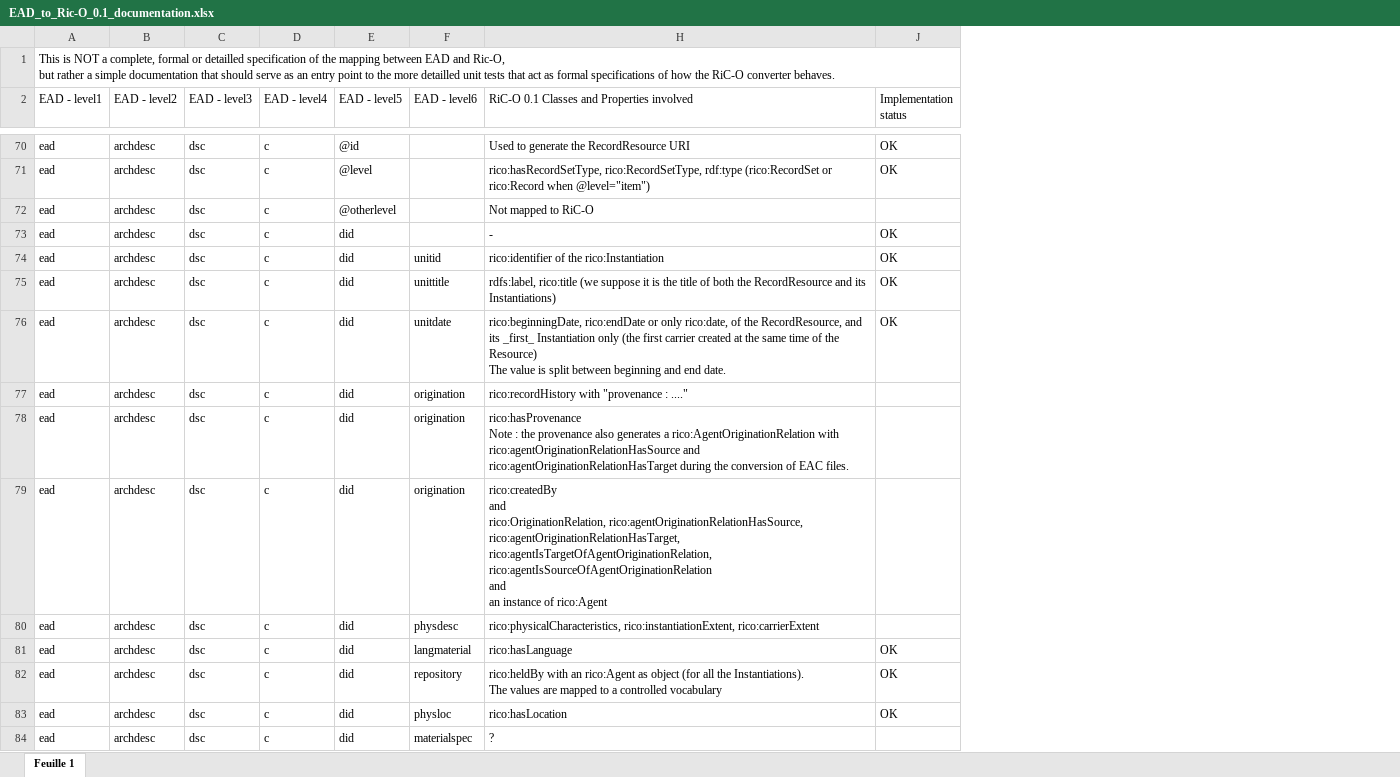
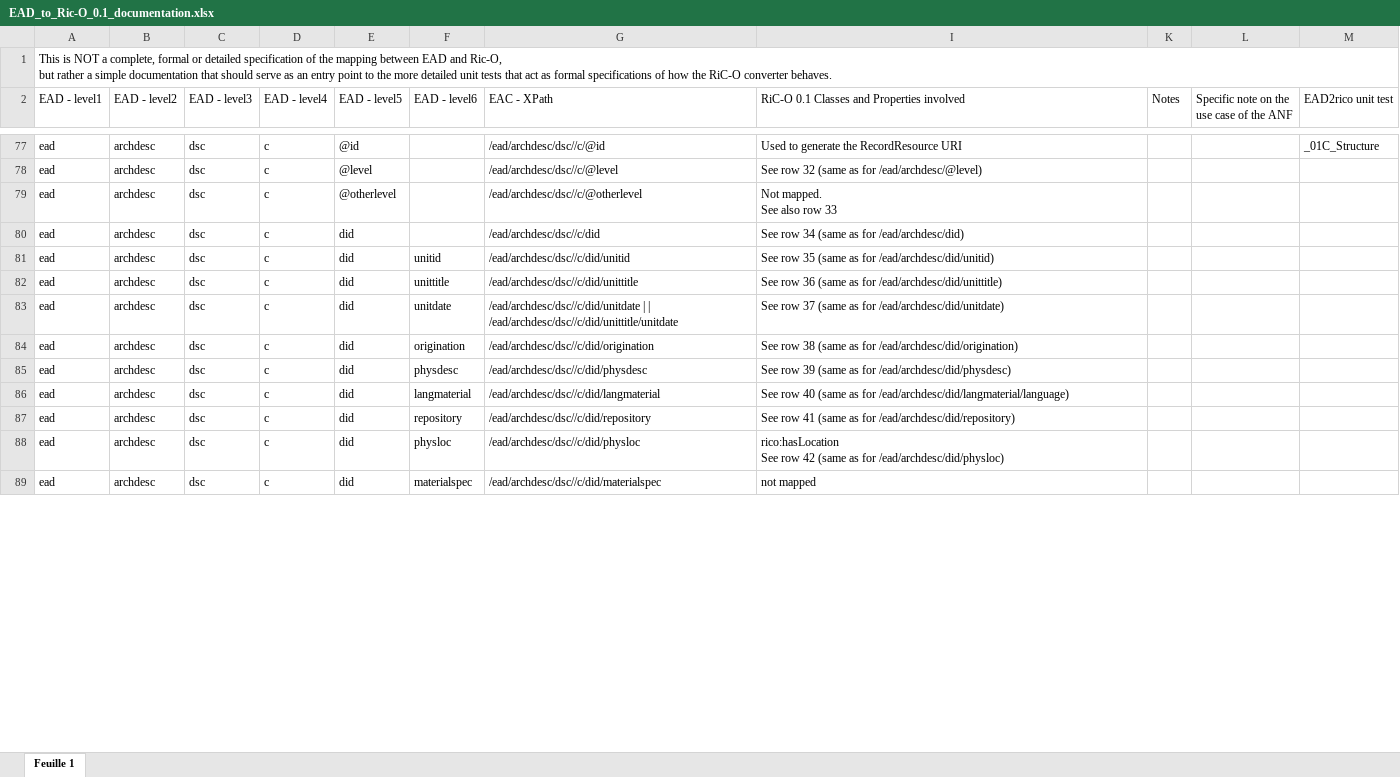
Before and after one commit to ArchivesNationalesFR/rico-converter, an Excel workbook: ricoconverter/ricoconverter-doc/src/main/resources/EAD_to_Ric-O_0.1_documentation.xlsx, sheet Feuille 1, drawn as a sheet; only a part is shown, gaps mark what is left out; values as stored, in another font and other column widths than the file's, no cell formats; charts and pictures not drawn; removed rows and columns are numbered as before the commit, all else as after; ↵ is a line break in a cell; the diff covers the shown part only; the diff names each change by its address in the sheet, - before the commit and + after, or states it on an @@ line.

Commit message:
completed the EAD to RiC-O mapping file

```diff
--- a/ricoconverter/ricoconverter-doc/src/main/resources/EAD_to_Ric-O_0.1_documentation.xlsx (sheet Feuille 1)
+++ b/ricoconverter/ricoconverter-doc/src/main/resources/EAD_to_Ric-O_0.1_documentation.xlsx (sheet Feuille 1)
@@ column G (EAC - XPath) unhidden, rows 77-89: /ead/archdesc/dsc//c/@id | /ead/archdesc/dsc//c/@level | /ead/archdesc/dsc//c/@otherlevel | /ead/archdesc/dsc//c/did | /ead/archdesc/dsc//c/did/unitid | /ead/archdesc/dsc//c/did/unittitle | /ead/archdesc/dsc//c/did/unitdate | | /ead/archdesc/dsc//c/did/unittitle/unitdate | /ead/archdesc/dsc//c/did/origination | /ead/archdesc/dsc//c/did/physdesc | /ead/archdesc/dsc//c/did/langmaterial | /ead/archdesc/dsc//c/did/repository | /ead/archdesc/dsc//c/did/physloc | /ead/archdesc/dsc//c/did/materialspec @@
@@ column J (Implementation status) hidden, rows 70-76: OK | OK |  | OK | OK | OK | OK; rows 81-83: all OK @@
+column K (Notes), empty
+column L, row 2: Specific note on the use case of the ANF
+column M (EAD2rico unit test), row 77: _01C_Structure
-A1 (EAD - level1): …formal or detailled specification of the mapping between EAD and Ric-O, ↵ but rather a simple documentation that should serve as an entry point to the more detailled unit tests…
+A1 (EAD - level1): …formal or detailed specification of the mapping between EAD and Ric-O, ↵ but rather a simple documentation that should serve as an entry point to the more detailed unit tests…
-I78: rico:hasRecordSetType, rico:RecordSetType, rdf:type (rico:RecordSet or rico:Record when @level="item")
+I78: See row 32 (same as for /ead/archdesc/@level)
-I79: Not mapped to RiC-O
+I79: Not mapped. ↵ See also row 33
-I80: -
+I80: See row 34 (same as for /ead/archdesc/did)
-I81: rico:identifier of the rico:Instantiation
+I81: See row 35 (same as for /ead/archdesc/did/unitid)
-I82: rdfs:label, rico:title (we suppose it is the title of both the RecordResource and its Instantiations)
+I82: See row 36 (same as for /ead/archdesc/did/unittitle)
-I83: rico:beginningDate, rico:endDate or only rico:date, of the RecordResource, and its _first_ Instantiation only (the first carrier created at the same time of the Resource) ↵ The value is split between beginning and end date.
+I83: See row 37 (same as for /ead/archdesc/did/unitdate)
-I84: rico:recordHistory with "provenance : ...."
+I84: See row 38 (same as for /ead/archdesc/did/origination)
-row 78: ead | archdesc | dsc | c | did | origination | rico:hasProvenance ↵ Note : the provenance also generates a rico:AgentOriginationRelation with rico:agentOriginationRelationHasSource and rico:agentOriginationRelationHasTarget during the conversion of EAC files.
-row 79: ead | archdesc | dsc | c | did | origination | rico:createdBy ↵ and ↵ rico:OriginationRelation, rico:agentOriginationRelationHasSource, rico:agentOriginationRelationHasTarget, rico:agentIsTargetOfAgentOriginationRelation, rico:agentIsSourceOfAgentOriginationRelation ↵ and ↵ an instance of rico:Agent
-I85: rico:physicalCharacteristics, rico:instantiationExtent, rico:carrierExtent
+I85: See row 39 (same as for /ead/archdesc/did/physdesc)
-I86: rico:hasLanguage
+I86: See row 40 (same as for /ead/archdesc/did/langmaterial/language)
-I87: rico:heldBy with an rico:Agent as object (for all the Instantiations). ↵ The values are mapped to a controlled vocabulary
+I87: See row 41 (same as for /ead/archdesc/did/repository)
-I88: rico:hasLocation
+I88: rico:hasLocation ↵ See row 42 (same as for /ead/archdesc/did/physloc)
-I89: ?
+I89: not mapped
```
Also changed, not shown: 14 added rows, 8 removed rows and 88 edited cells elsewhere in this sheet, cell formats, hidden cells, charts or pictures.
